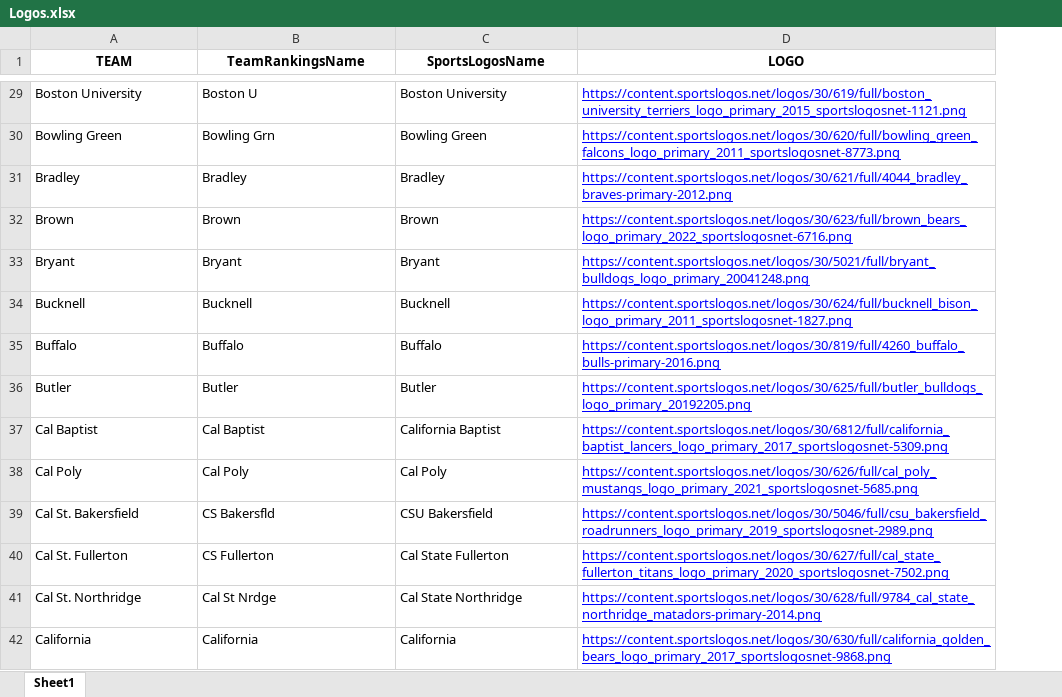
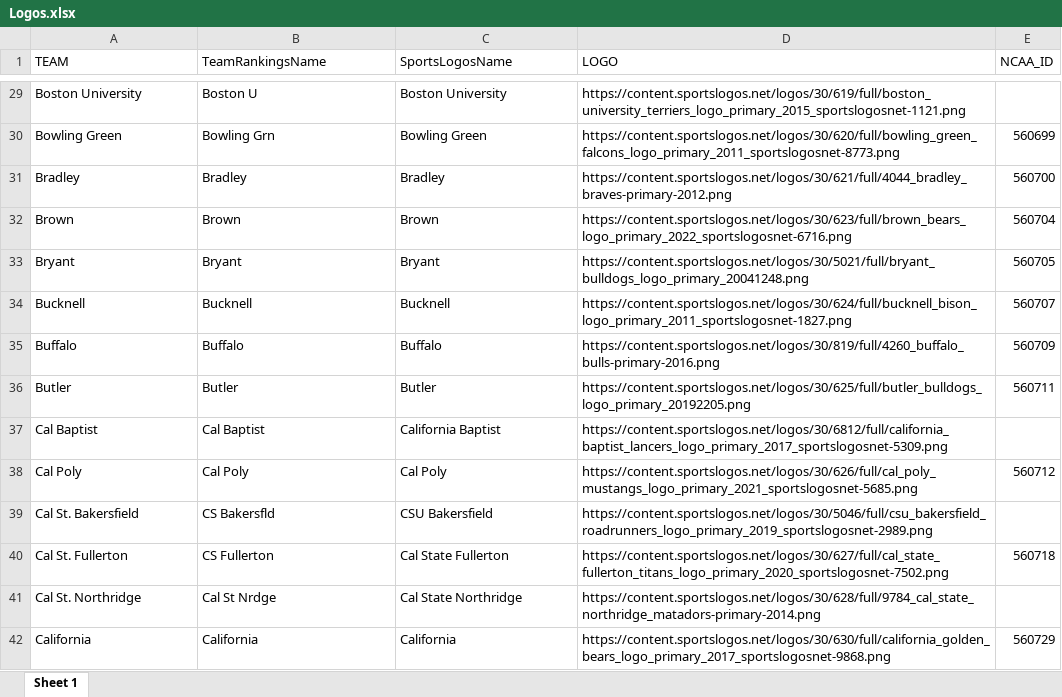
Before and after one commit to DSchof1/CBB-Stats, an Excel workbook: Logos.xlsx, sheet Sheet 1, drawn as a sheet; only a part is shown, gaps mark what is left out; values as stored, in another font and other column widths than the file's, no borders; charts and pictures not drawn; the diff covers the shown part only; the diff names each change by its address in the sheet, - before the commit and + after, or states it on an @@ line.

```diff
--- a/Logos.xlsx (sheet Sheet 1)
+++ b/Logos.xlsx (sheet Sheet 1)
-sheet tab: Sheet1
+sheet tab: Sheet 1
+column E (NCAA_ID), rows 30-42: 560699 | 560700 | 560704 | 560705 | 560707 | 560709 | 560711 |  | 560712 |  | 560718 |  | 560729
@@ A1:D1 bold: on → off, alignment: center → left @@
@@ D29:D42 underline: on → off, text colour: #0000FF → black @@
```
Also changed, not shown: cell formats elsewhere in this sheet, charts or pictures.
